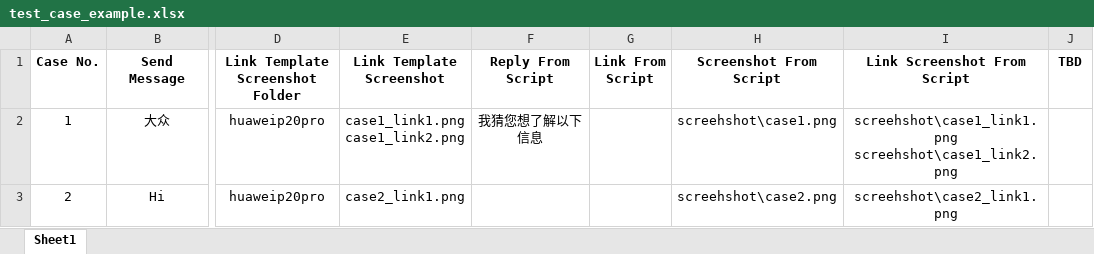
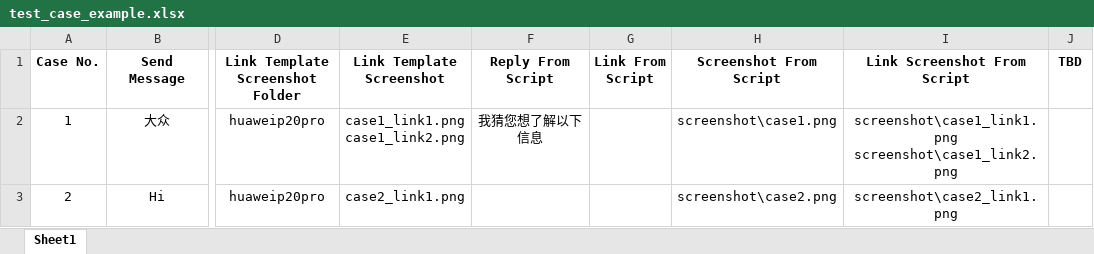
Before and after one commit to sayidkongtao/wechatbot, an Excel workbook: test_case_example.xlsx, sheet Sheet1, drawn as a sheet; only a part is shown, gaps mark what is left out; values as stored, in another font and other column widths than the file's, no borders; ↵ is a line break in a cell; the diff names each change by its address in the sheet, - before the commit and + after, or states it on an @@ line.

```diff
--- a/test_case_example.xlsx (sheet Sheet1)
+++ b/test_case_example.xlsx (sheet Sheet1)
-H2 (Screenshot From Script): screehshot\case1.png
+H2 (Screenshot From Script): screenshot\case1.png
-I2 (Link Screenshot From Script): screehshot\case1_link1.png ↵ screehshot\case1_link2.png
+I2 (Link Screenshot From Script): screenshot\case1_link1.png ↵ screenshot\case1_link2.png
-H3 (Screenshot From Script): screehshot\case2.png
+H3 (Screenshot From Script): screenshot\case2.png
-I3 (Link Screenshot From Script): screehshot\case2_link1.png
+I3 (Link Screenshot From Script): screenshot\case2_link1.png
```
Also changed, not shown: 3 other files.
